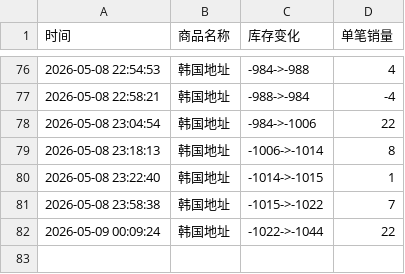
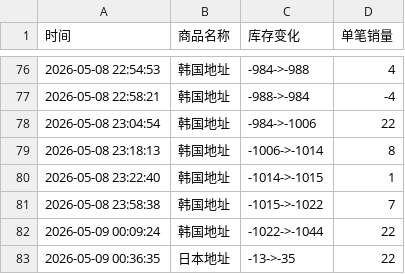
Before and after one commit to yuiki001/TAEYONG_k4, a CSV file: TAEYONG试听会.csv, drawn as a sheet; only a part is shown, gaps mark what is left out; the diff names each change by its address in the sheet, - before the commit and + after, or states it on an @@ line.

Commit message:
自动更新数据 2026-05-09 00:36:38

```diff
--- a/TAEYONG试听会.csv
+++ b/TAEYONG试听会.csv
+row 83: 2026-05-09 00:36:35 | 日本地址 | -13->-35 | 22
```
